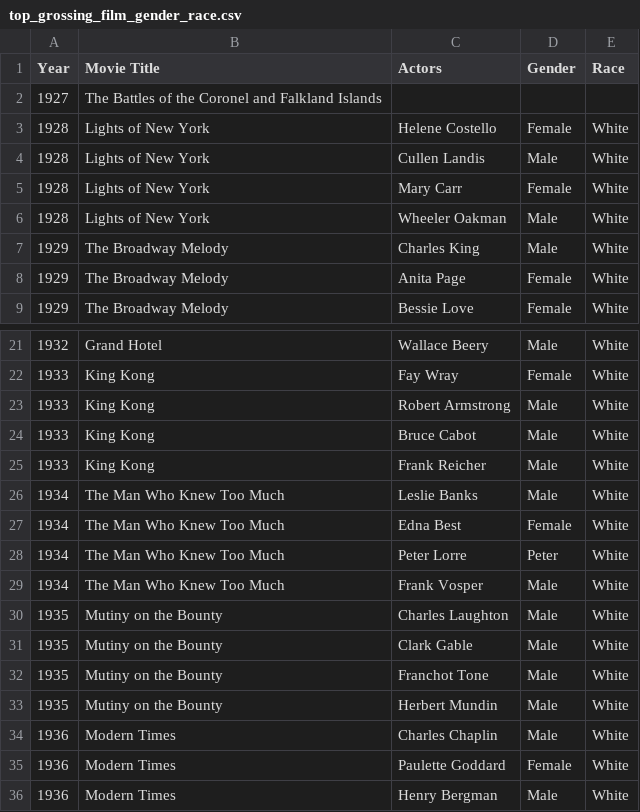
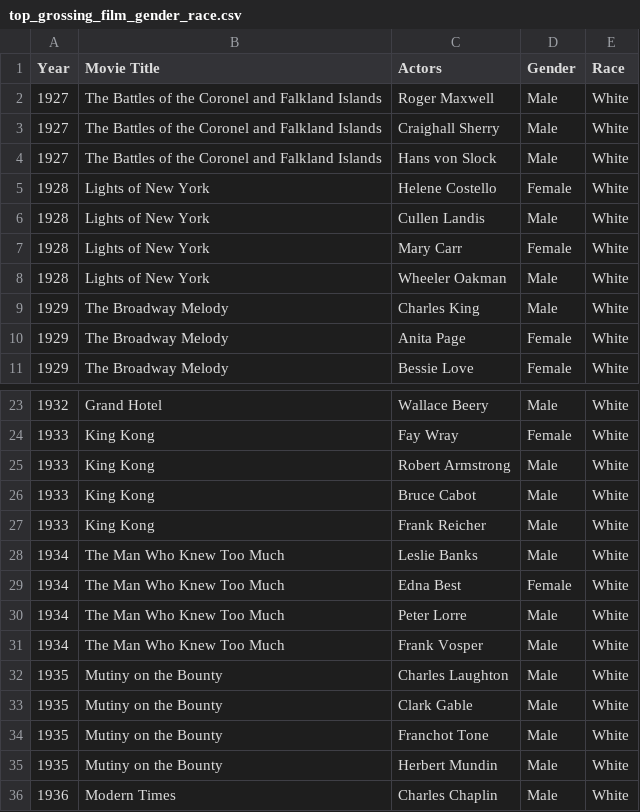
Before and after one commit to meganfoster/Group_5_Project_1, a CSV file: Output/top_grossing_film_gender_race.csv, drawn as a sheet; only a part is shown, gaps mark what is left out; the shorter side is filled out with more unchanged rows.

```diff
--- a/Output/top_grossing_film_gender_race.csv
+++ b/Output/top_grossing_film_gender_race.csv
@@ -1,3 +1,5 @@
 Year,Movie Title,Actors,Gender,Race
-1927,The Battles of the Coronel and Falkland Islands,,,
+1927,The Battles of the Coronel and Falkland Islands,Roger Maxwell,Male,White
+1927,The Battles of the Coronel and Falkland Islands,Craighall Sherry,Male,White
+1927,The Battles of the Coronel and Falkland Islands,Hans von Slock,Male,White
 1928,Lights of New York,Helene Costello,Female,White
@@ -27,3 +29,3 @@ Year,Movie Title,Actors,Gender,Race
 1934,The Man Who Knew Too Much,Edna Best,Female,White
-1934,The Man Who Knew Too Much,Peter Lorre,Peter,White
+1934,The Man Who Knew Too Much,Peter Lorre,Male,White
 1934,The Man Who Knew Too Much,Frank Vosper,Male,White
```
Also changed, not shown: 16 other files.
